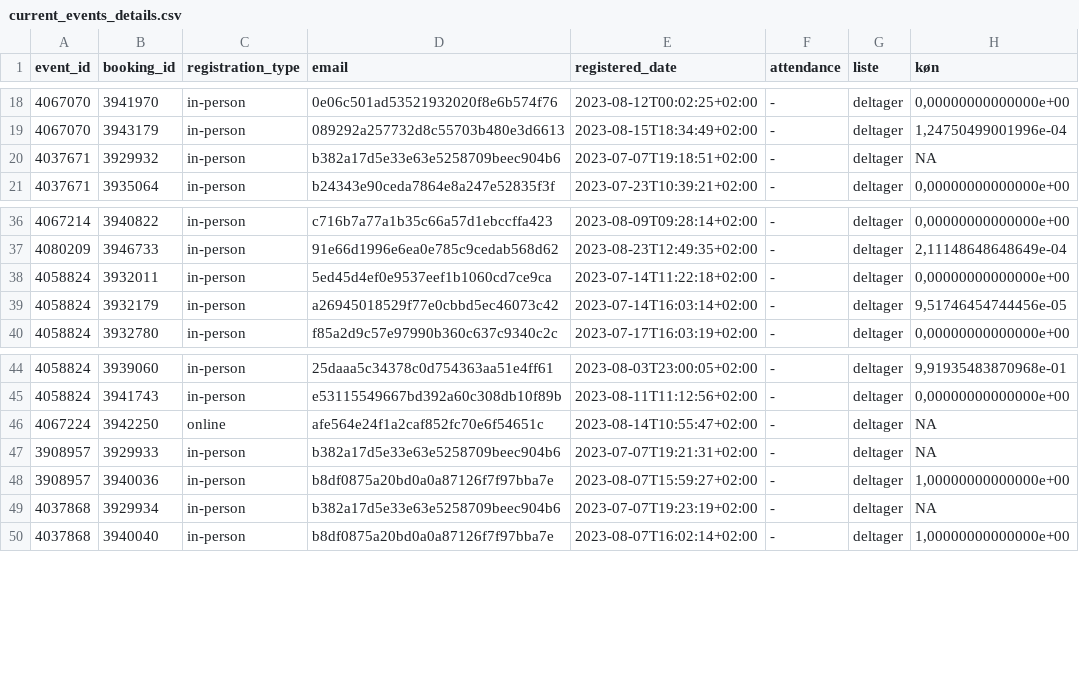
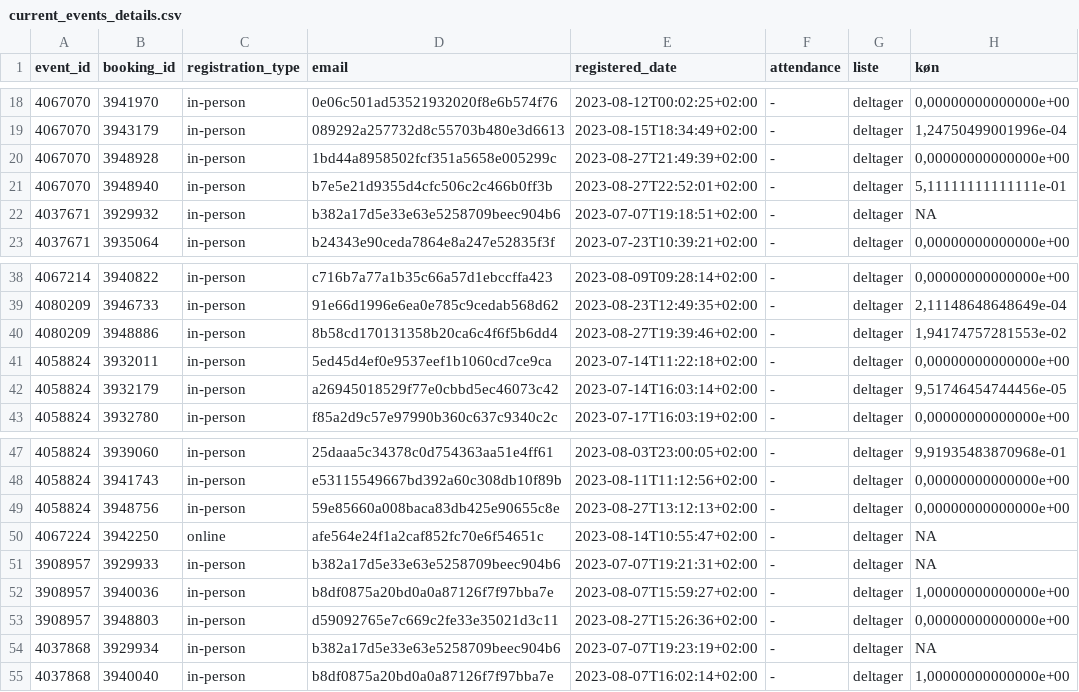
Before and after one commit to KUBDatalab/tal-og-data, a CSV file: data/event_data/current_events_details.csv, drawn as a sheet; only a part is shown, gaps mark what is left out.

```diff
--- a/data/event_data/current_events_details.csv
+++ b/data/event_data/current_events_details.csv
@@ -19,2 +19,4 @@ event_id;booking_id;registration_type;email;registered_date;attendance;liste;kø
 4067070;3943179;in-person;089292a257732d8c55703b480e3d6613;2023-08-15T18:34:49+02:00;-;deltager;1,24750499001996e-04
+4067070;3948928;in-person;1bd44a8958502fcf351a5658e005299c;2023-08-27T21:49:39+02:00;-;deltager;0,00000000000000e+00
+4067070;3948940;in-person;b7e5e21d9355d4cfc506c2c466b0ff3b;2023-08-27T22:52:01+02:00;-;deltager;5,11111111111111e-01
 4037671;3929932;in-person;b382a17d5e33e63e5258709beec904b6;2023-07-07T19:18:51+02:00;-;deltager;NA
@@ -37,2 +39,3 @@ event_id;booking_id;registration_type;email;registered_date;attendance;liste;kø
 4080209;3946733;in-person;91e66d1996e6ea0e785c9cedab568d62;2023-08-23T12:49:35+02:00;-;deltager;2,11148648648649e-04
+4080209;3948886;in-person;8b58cd170131358b20ca6c4f6f5b6dd4;2023-08-27T19:39:46+02:00;-;deltager;1,94174757281553e-02
 4058824;3932011;in-person;5ed45d4ef0e9537eef1b1060cd7ce9ca;2023-07-14T11:22:18+02:00;-;deltager;0,00000000000000e+00
@@ -45,2 +48,3 @@ event_id;booking_id;registration_type;email;registered_date;attendance;liste;kø
 4058824;3941743;in-person;e53115549667bd392a60c308db10f89b;2023-08-11T11:12:56+02:00;-;deltager;0,00000000000000e+00
+4058824;3948756;in-person;59e85660a008baca83db425e90655c8e;2023-08-27T13:12:13+02:00;-;deltager;0,00000000000000e+00
 4067224;3942250;online;afe564e24f1a2caf852fc70e6f54651c;2023-08-14T10:55:47+02:00;-;deltager;NA
@@ -48,2 +52,3 @@ event_id;booking_id;registration_type;email;registered_date;attendance;liste;kø
 3908957;3940036;in-person;b8df0875a20bd0a0a87126f7f97bba7e;2023-08-07T15:59:27+02:00;-;deltager;1,00000000000000e+00
+3908957;3948803;in-person;d59092765e7c669c2fe33e35021d3c11;2023-08-27T15:26:36+02:00;-;deltager;0,00000000000000e+00
 4037868;3929934;in-person;b382a17d5e33e63e5258709beec904b6;2023-07-07T19:23:19+02:00;-;deltager;NA
```
Also changed, not shown: data/event_data/aktuelt_events.csv, data/event_data/all_event_details.csv, 5 other files.
